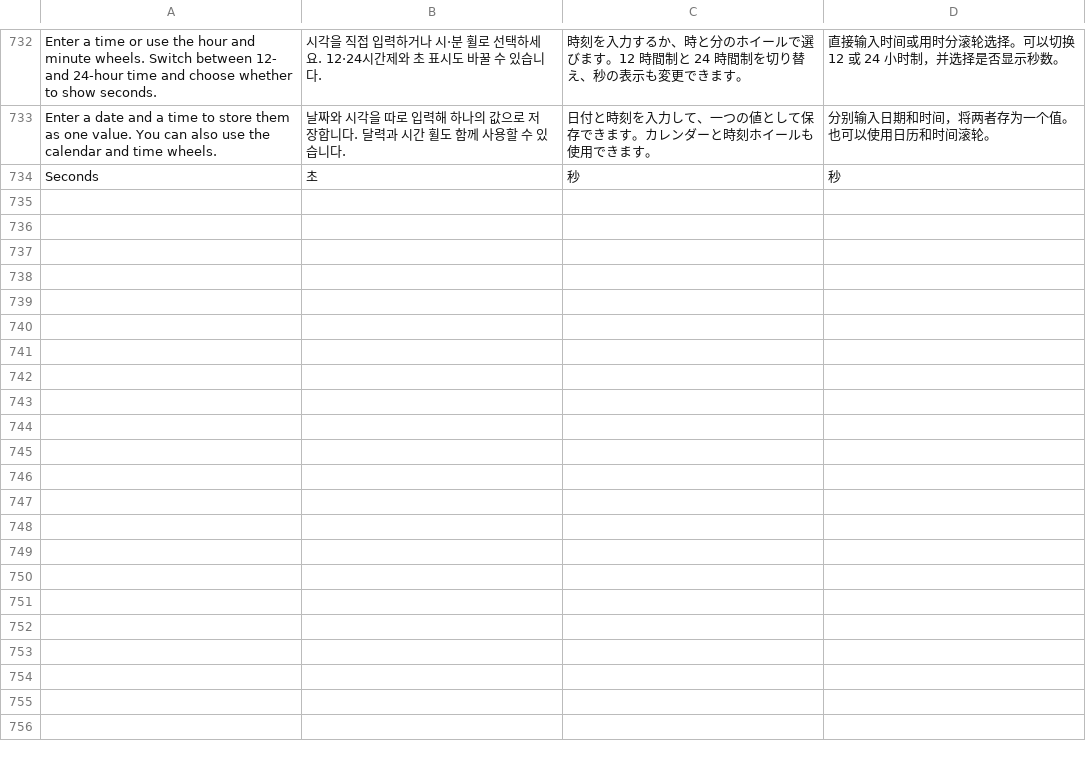
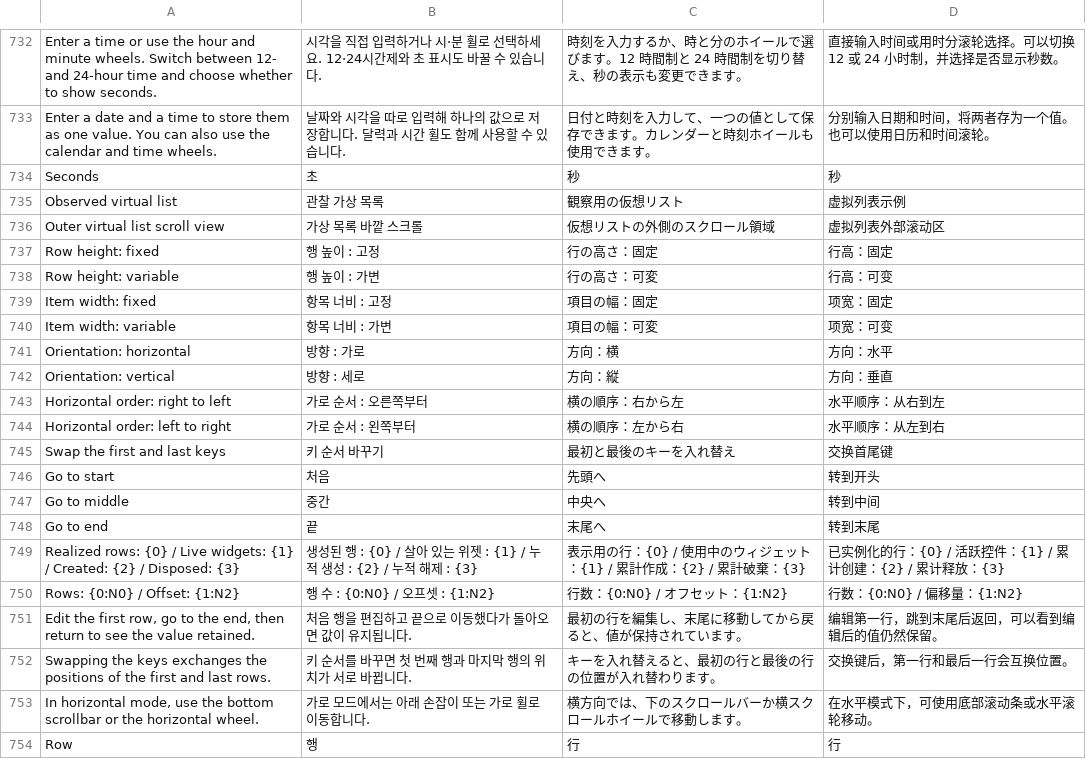
Before and after one commit to dimohy/Duxel, a TSV file: samples/Duxel.Gallery/Assets/Localization/GalleryLocalization.tsv, drawn as a sheet; only a part is shown, gaps mark what is left out; the diff covers the shown part only.

Commit message:
Localize Gallery virtual collections and system dialog examples

```diff
--- a/samples/Duxel.Gallery/Assets/Localization/GalleryLocalization.tsv
+++ b/samples/Duxel.Gallery/Assets/Localization/GalleryLocalization.tsv
@@ -734 +734,21 @@ Enter a date and a time to store them as one value. You can also use the calenda
 Seconds	초	秒	秒
+Observed virtual list	관찰 가상 목록	観察用の仮想リスト	虚拟列表示例
+Outer virtual list scroll view	가상 목록 바깥 스크롤	仮想リストの外側のスクロール領域	虚拟列表外部滚动区
+Row height: fixed	행 높이 : 고정	行の高さ：固定	行高：固定
+Row height: variable	행 높이 : 가변	行の高さ：可変	行高：可变
+Item width: fixed	항목 너비 : 고정	項目の幅：固定	项宽：固定
+Item width: variable	항목 너비 : 가변	項目の幅：可変	项宽：可变
+Orientation: horizontal	방향 : 가로	方向：横	方向：水平
+Orientation: vertical	방향 : 세로	方向：縦	方向：垂直
+Horizontal order: right to left	가로 순서 : 오른쪽부터	横の順序：右から左	水平顺序：从右到左
+Horizontal order: left to right	가로 순서 : 왼쪽부터	横の順序：左から右	水平顺序：从左到右
+Swap the first and last keys	키 순서 바꾸기	最初と最後のキーを入れ替え	交换首尾键
+Go to start	처음	先頭へ	转到开头
+Go to middle	중간	中央へ	转到中间
+Go to end	끝	末尾へ	转到末尾
+Realized rows: {0} / Live widgets: {1} / Created: {2} / Disposed: {3}	생성된 행 : {0} / 살아 있는 위젯 : {1} / 누적 생성 : {2} / 누적 해제 : {3}	表示用の行：{0} / 使用中のウィジェット：{1} / 累計作成：{2} / 累計破棄：{3}	已实例化的行：{0} / 活跃控件：{1} / 累计创建：{2} / 累计释放：{3}
+Rows: {0:N0} / Offset: {1:N2}	행 수 : {0:N0} / 오프셋 : {1:N2}	行数：{0:N0} / オフセット：{1:N2}	行数：{0:N0} / 偏移量：{1:N2}
+Edit the first row, go to the end, then return to see the value retained.	처음 행을 편집하고 끝으로 이동했다가 돌아오면 값이 유지됩니다.	最初の行を編集し、末尾に移動してから戻ると、値が保持されています。	编辑第一行，跳到末尾后返回，可以看到编辑后的值仍然保留。
+Swapping the keys exchanges the positions of the first and last rows.	키 순서를 바꾸면 첫 번째 행과 마지막 행의 위치가 서로 바뀝니다.	キーを入れ替えると、最初の行と最後の行の位置が入れ替わります。	交换键后，第一行和最后一行会互换位置。
+In horizontal mode, use the bottom scrollbar or the horizontal wheel.	가로 모드에서는 아래 손잡이 또는 가로 휠로 이동합니다.	横方向では、下のスクロールバーか横スクロールホイールで移動します。	在水平模式下，可使用底部滚动条或水平滚轮移动。
+Row	행	行	行
```
Also changed, not shown: 9 added rows elsewhere in this file, 8 other files.
